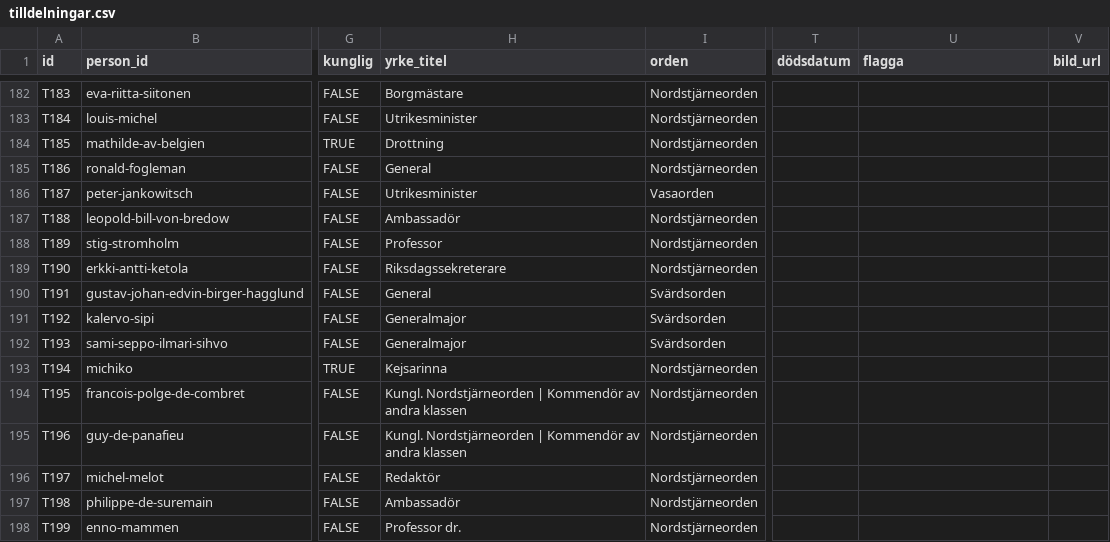
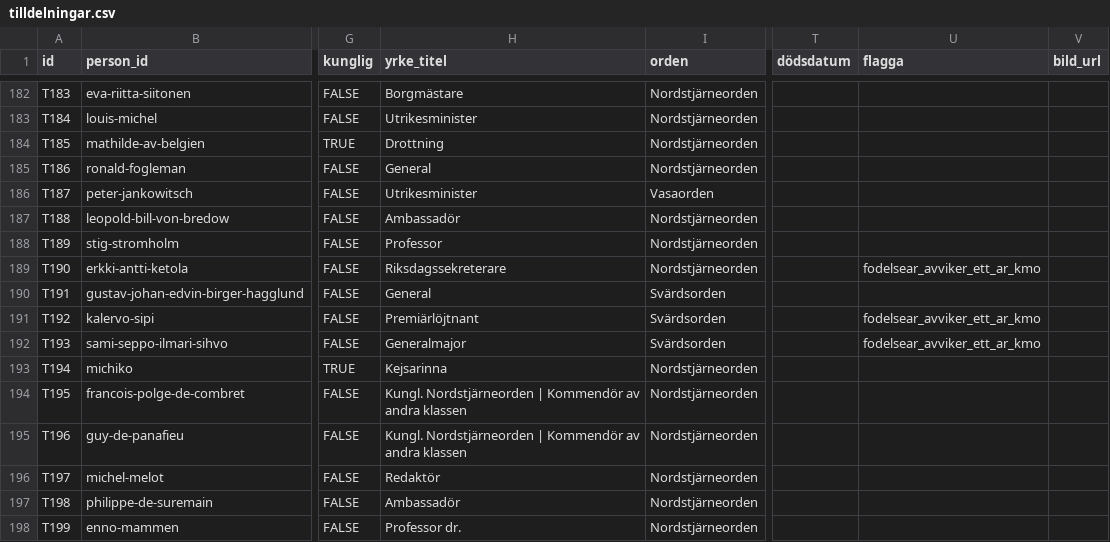
Before and after one commit to LeoLevenius/kungliga-ordnar, a CSV file: data/tilldelningar.csv, drawn as a sheet; only a part is shown, gaps mark what is left out; the diff names each change by its address in the sheet, - before the commit and + after, or states it on an @@ line.

```diff
--- a/data/tilldelningar.csv
+++ b/data/tilldelningar.csv
-U189 (flagga): (empty)
+U189 (flagga): fodelsear_avviker_ett_ar_kmo
-H191 (yrke_titel): Generalmajor
+H191 (yrke_titel): Premiärlöjtnant
-U191:U192 (flagga): (empty)
+U191:U192 (flagga): fodelsear_avviker_ett_ar_kmo
```
Also changed, not shown: data/andringslogg.csv, 12 other files.
